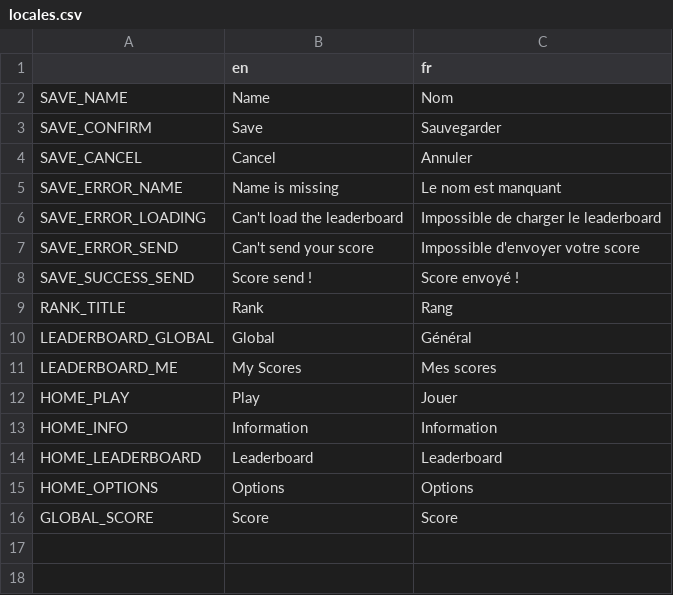
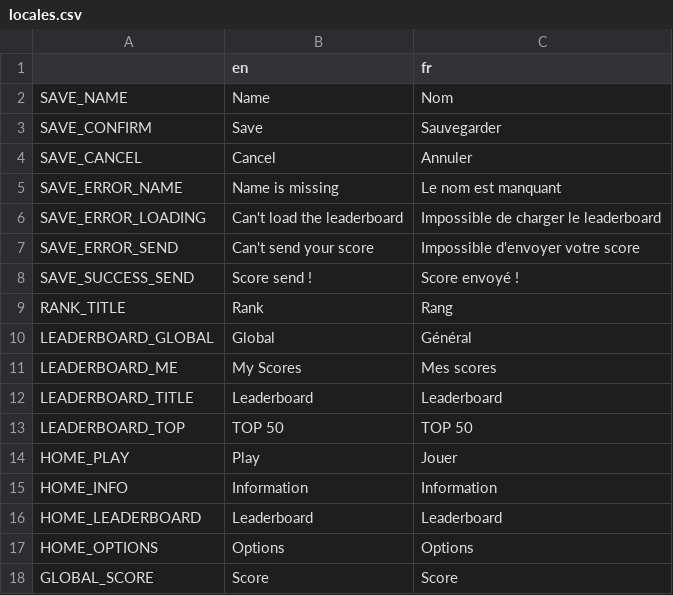
Before and after one commit to EmilienLeroy/FallingSquare, a CSV file: locales/locales.csv, drawn as a sheet; the diff names each change by its address in the sheet, - before the commit and + after, or states it on an @@ line.

Commit message:
💄 Improve style of leaderboard view

```diff
--- a/locales/locales.csv
+++ b/locales/locales.csv
+row 12: LEADERBOARD_TITLE | Leaderboard | Leaderboard
+row 13: LEADERBOARD_TOP | TOP 50 | TOP 50
```
Also changed, not shown: 1 other file.
